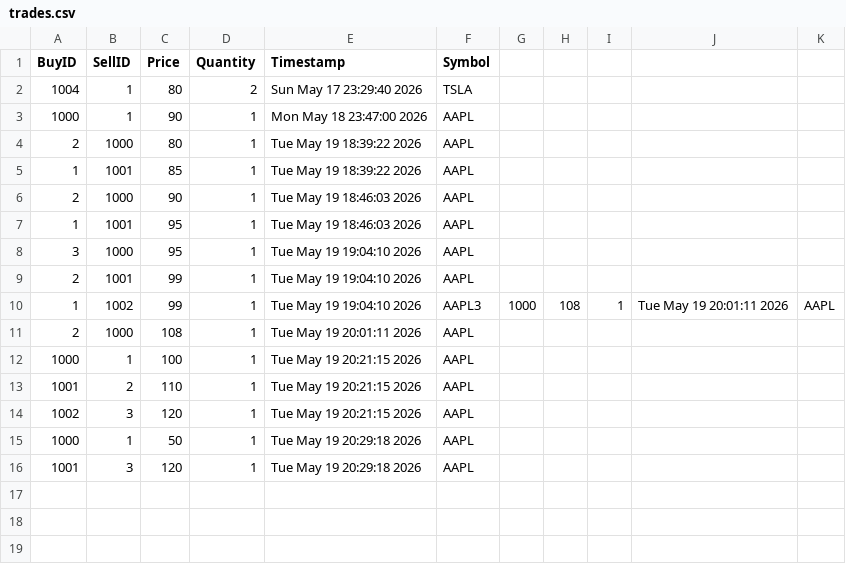
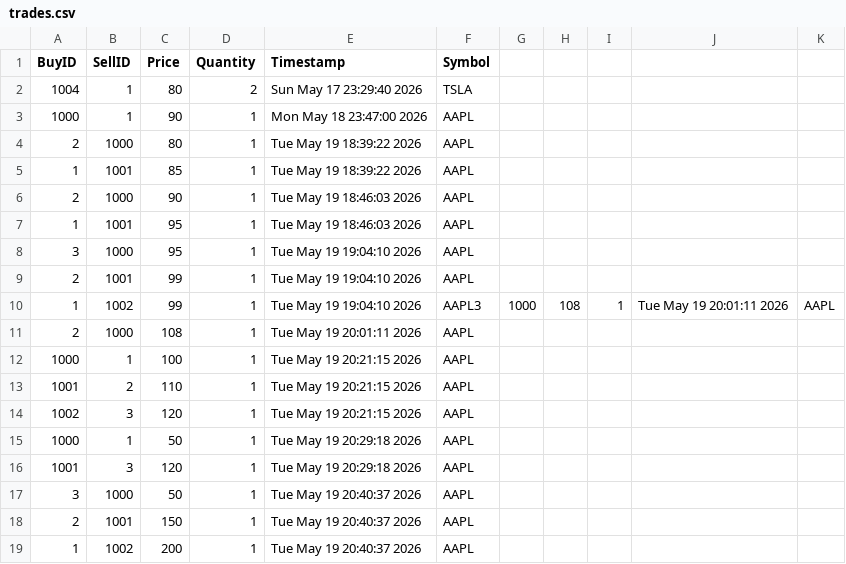
Before and after one commit to nivaanig01/trade-engine, a CSV file: trades.csv, drawn as a sheet.

```diff
--- a/trades.csv
+++ b/trades.csv
@@ -16 +16,4 @@ BuyID,SellID,Price,Quantity,Timestamp,Symbol
 1001,3,120,1,Tue May 19 20:29:18 2026,AAPL
+3,1000,50,1,Tue May 19 20:40:37 2026,AAPL
+2,1001,150,1,Tue May 19 20:40:37 2026,AAPL
+1,1002,200,1,Tue May 19 20:40:37 2026,AAPL
```
Also changed, not shown: 4 other files.
